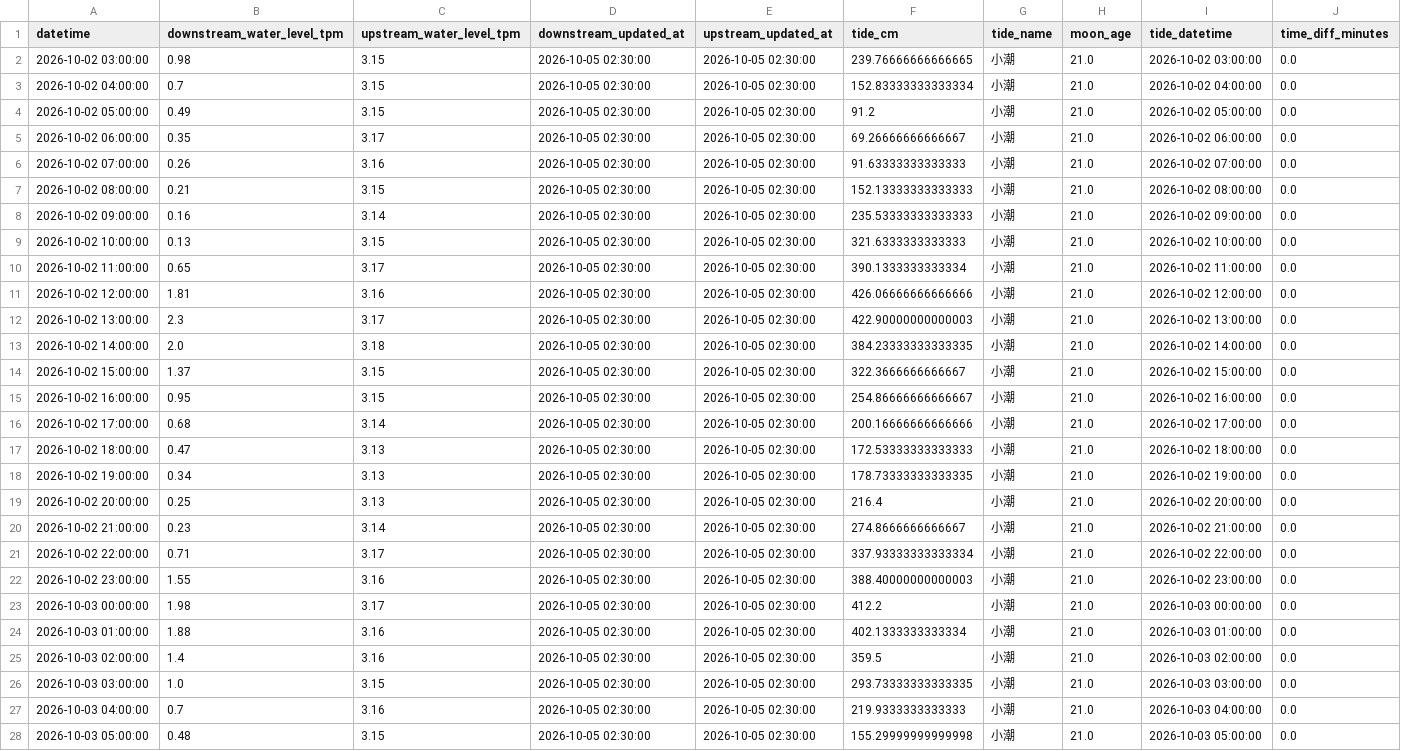
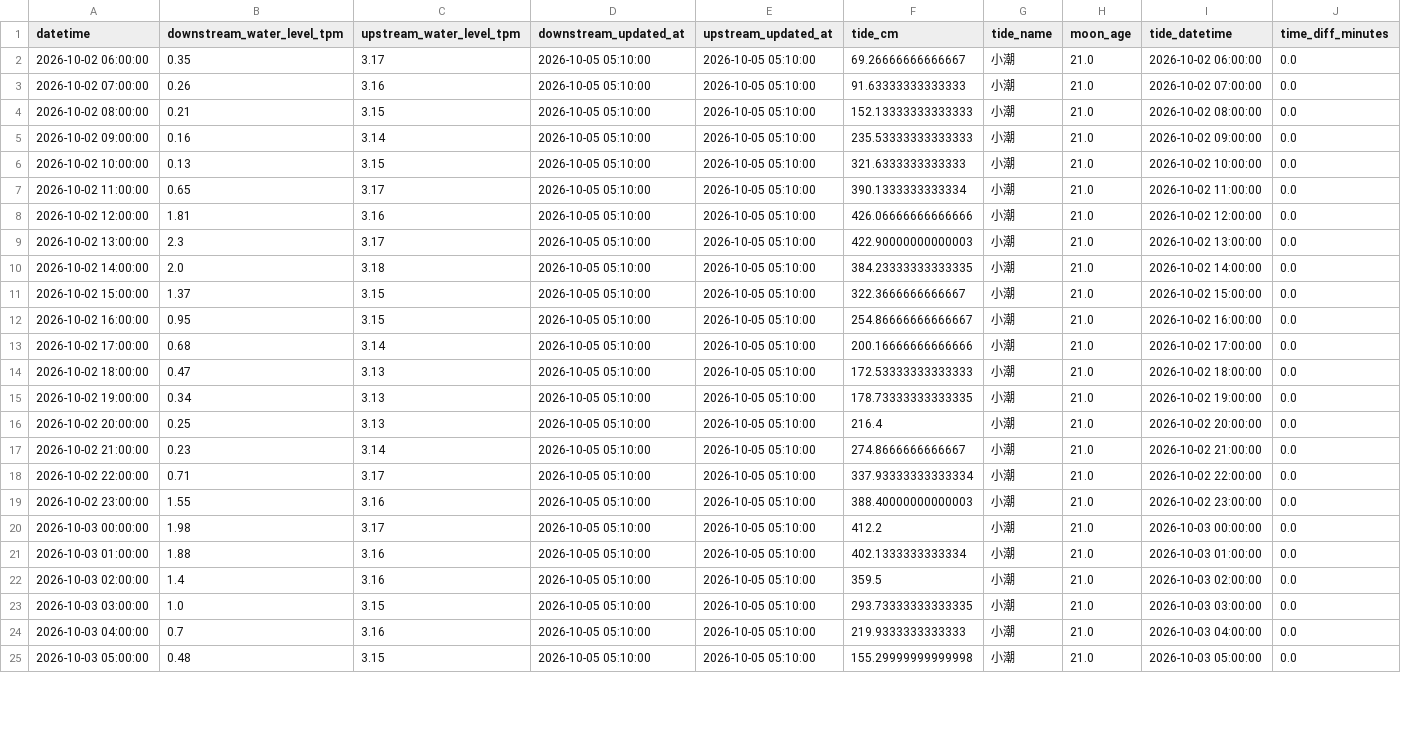
Before and after one commit to wata2022/chikugo-monitor, a CSV file: docs/merged.csv, drawn as a sheet; only a part is shown; removed rows and columns are numbered as before the commit, all else as after; the diff covers the shown part only; the diff names each change by its address in the sheet, - before the commit and + after, or states it on an @@ line.

```diff
--- a/docs/merged.csv
+++ b/docs/merged.csv
-row 2: 2026-10-02 03:00:00 | 0.98 | 3.15 | 2026-10-05 02:30:00 | 2026-10-05 02:30:00 | 239.76666666666665 | 小潮 | 21.0 | 2026-10-02 03:00:00 | 0.0
-row 3: 2026-10-02 04:00:00 | 0.7 | 3.15 | 2026-10-05 02:30:00 | 2026-10-05 02:30:00 | 152.83333333333334 | 小潮 | 21.0 | 2026-10-02 04:00:00 | 0.0
-row 4: 2026-10-02 05:00:00 | 0.49 | 3.15 | 2026-10-05 02:30:00 | 2026-10-05 02:30:00 | 91.2 | 小潮 | 21.0 | 2026-10-02 05:00:00 | 0.0
-D2:D25 (downstream_updated_at): 2026-10-05 02:30:00
+D2:D25 (downstream_updated_at): 2026-10-05 05:10:00
-E2:E25 (upstream_updated_at): 2026-10-05 02:30:00
+E2:E25 (upstream_updated_at): 2026-10-05 05:10:00
```
Also changed, not shown: 3 added rows and 90 edited cells elsewhere in this file, water_level.csv.
